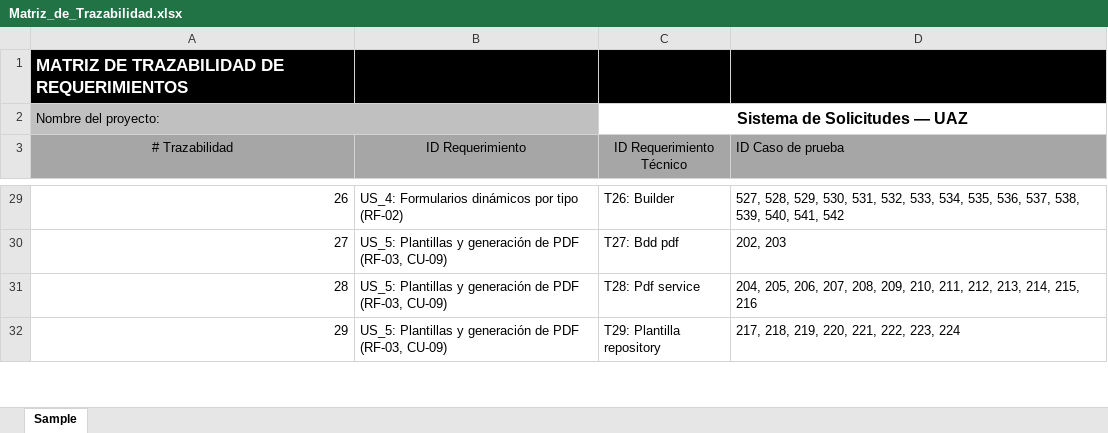
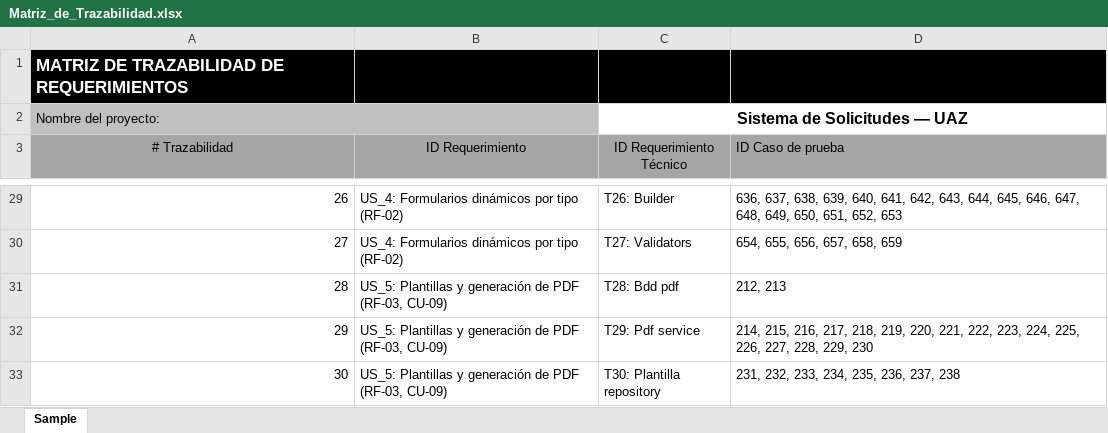
Before and after one commit to Diego-lvan/Solicitudes, an Excel workbook: entregables/casos_y_trazabilidad/Matriz_de_Trazabilidad.xlsx, sheet Sample, drawn as a sheet; only a part is shown, gaps mark what is left out; values as stored, in another font and other column widths than the file's, no borders; addresses are those after the commit; the diff covers the shown part only; the diff names each change by its address in the sheet, - before the commit and + after, or states it on an @@ line.

```diff
--- a/entregables/casos_y_trazabilidad/Matriz_de_Trazabilidad.xlsx (sheet Sample)
+++ b/entregables/casos_y_trazabilidad/Matriz_de_Trazabilidad.xlsx (sheet Sample)
-D29 (ID Caso de prueba): 527, 528, 529, 530, 531, 532, 533, 534, 535, 536, 537, 538, 539, 540, 541, 542
+D29 (ID Caso de prueba): 636, 637, 638, 639, 640, 641, 642, 643, 644, 645, 646, 647, 648, 649, 650, 651, 652, 653
+row 30: 27 | US_4: Formularios dinámicos por tipo (RF-02) | T27: Validators | 654, 655, 656, 657, 658, 659
@@ column A (# Trazabilidad) renumbered between rows 31 and 33 @@
-C31 (ID Requerimiento Técnico): T27: Bdd pdf
+C31 (ID Requerimiento Técnico): T28: Bdd pdf
-D31 (ID Caso de prueba): 202, 203
+D31 (ID Caso de prueba): 212, 213
-C32 (ID Requerimiento Técnico): T28: Pdf service
+C32 (ID Requerimiento Técnico): T29: Pdf service
-D32 (ID Caso de prueba): 204, 205, 206, 207, 208, 209, 210, 211, 212, 213, 214, 215, 216
+D32 (ID Caso de prueba): 214, 215, 216, 217, 218, 219, 220, 221, 222, 223, 224, 225, 226, 227, 228, 229, 230
-C33 (ID Requerimiento Técnico): T29: Plantilla repository
+C33 (ID Requerimiento Técnico): T30: Plantilla repository
-D33 (ID Caso de prueba): 217, 218, 219, 220, 221, 222, 223, 224
+D33 (ID Caso de prueba): 231, 232, 233, 234, 235, 236, 237, 238
```
Also changed, not shown: other rows of this sheet, entregables/casos_y_trazabilidad/Plantilla_Casos_de_Prueba.xlsx, 4 other files.
